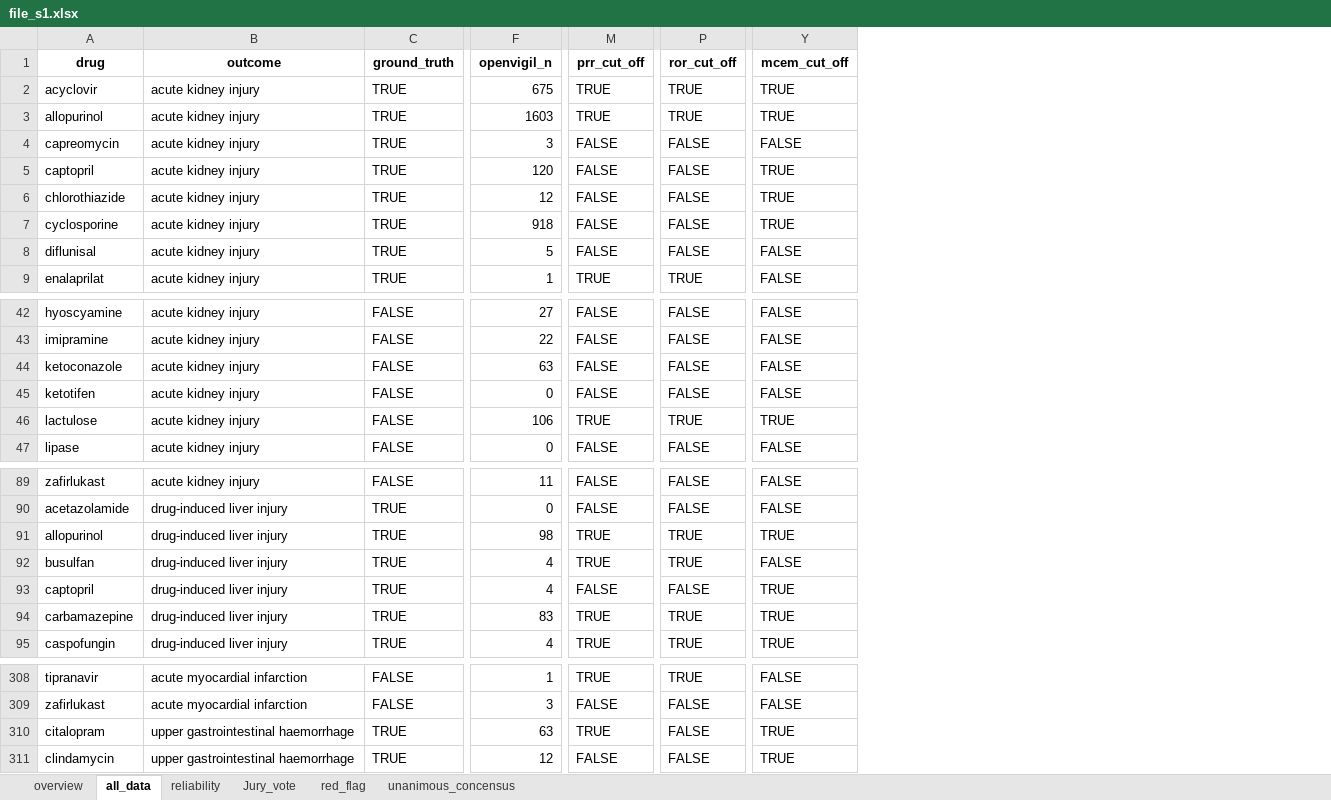
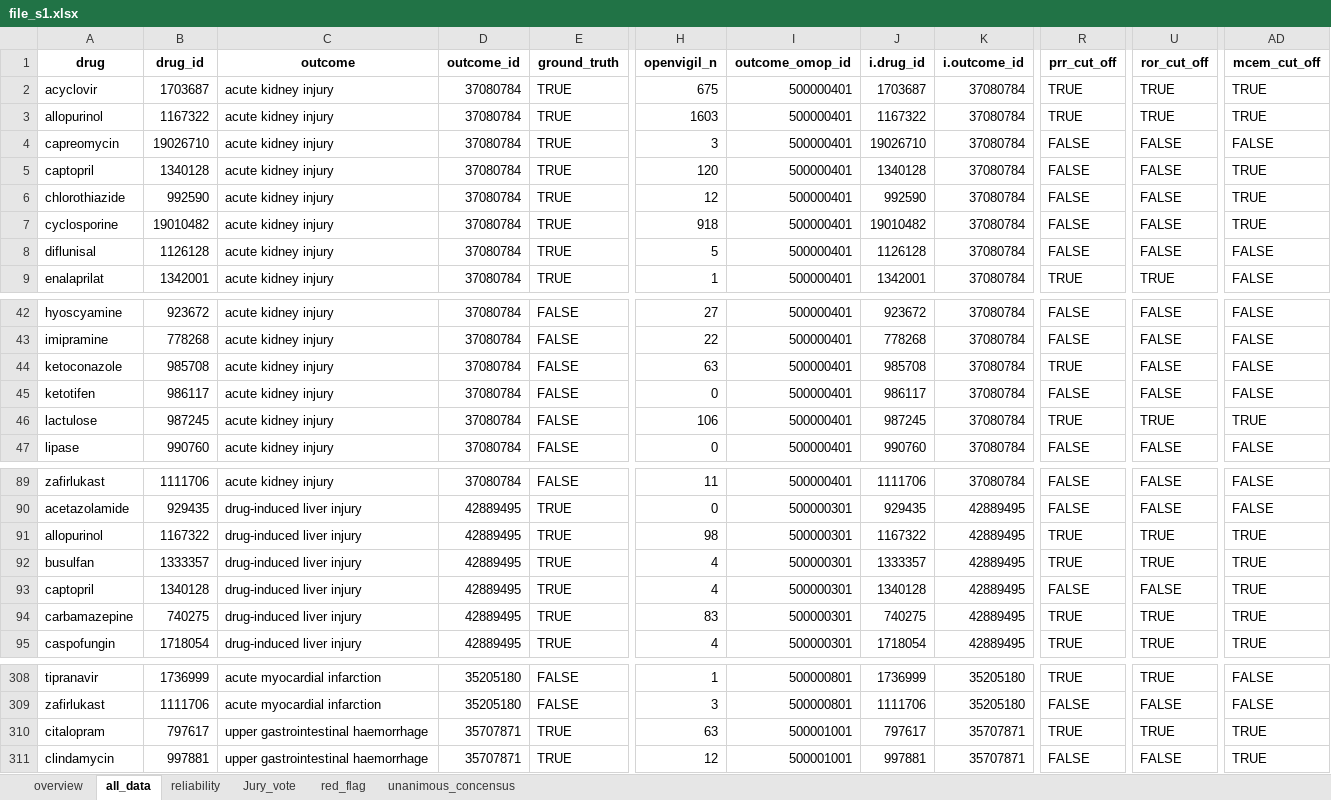
Before and after one commit to aremiuq/Supplementary, an Excel workbook: file_s1.xlsx, sheet all_data, drawn as a sheet; only a part is shown, gaps mark what is left out; values as stored, in another font and other column widths than the file's, no borders; charts and pictures not drawn; addresses are those after the commit; the diff names each change by its address in the sheet, - before the commit and + after, or states it on an @@ line.

```diff
--- a/file_s1.xlsx (sheet all_data)
+++ b/file_s1.xlsx (sheet all_data)
+column B (drug_id), rows 2-9: 1703687 | 1167322 | 19026710 | 1340128 | 992590 | 19010482 | 1126128 | 1342001; rows 42-47: 923672 | 778268 | 985708 | 986117 | 987245 | 990760; rows 89-95: 1111706 | 929435 | 1167322 | 1333357 | 1340128 | 740275 | 1718054; rows 308-311: 1736999 | 1111706 | 797617 | 997881
+column D (outcome_id), rows 2-9: all 37080784; rows 42-47: all 37080784; rows 89-95: 37080784 | 42889495 | 42889495 | 42889495 | 42889495 | 42889495 | 42889495; rows 308-311: 35205180 | 35205180 | 35707871 | 35707871
+column I (outcome_omop_id), rows 2-9: all 500000401; rows 42-47: all 500000401; rows 89-95: 500000401 | 500000301 | 500000301 | 500000301 | 500000301 | 500000301 | 500000301; rows 308-311: 500000801 | 500000801 | 500001001 | 500001001
+column J (i.drug_id), rows 2-9: 1703687 | 1167322 | 19026710 | 1340128 | 992590 | 19010482 | 1126128 | 1342001; rows 42-47: 923672 | 778268 | 985708 | 986117 | 987245 | 990760; rows 89-95: 1111706 | 929435 | 1167322 | 1333357 | 1340128 | 740275 | 1718054; rows 308-311: 1736999 | 1111706 | 797617 | 997881
+column K (i.outcome_id), rows 2-9: all 37080784; rows 42-47: all 37080784; rows 89-95: 37080784 | 42889495 | 42889495 | 42889495 | 42889495 | 42889495 | 42889495; rows 308-311: 35205180 | 35205180 | 35707871 | 35707871
-R44 (prr_cut_off): FALSE
+R44 (prr_cut_off): TRUE
-AD92 (mcem_cut_off): FALSE
+AD92 (mcem_cut_off): TRUE
-U310 (ror_cut_off): FALSE
+U310 (ror_cut_off): TRUE
```
Also changed, not shown: sheet Jury_vote, sheet red_flag, sheet unanimous_concensus, sheet reliability, sheet overview, charts or pictures, file_s2.xlsx.
